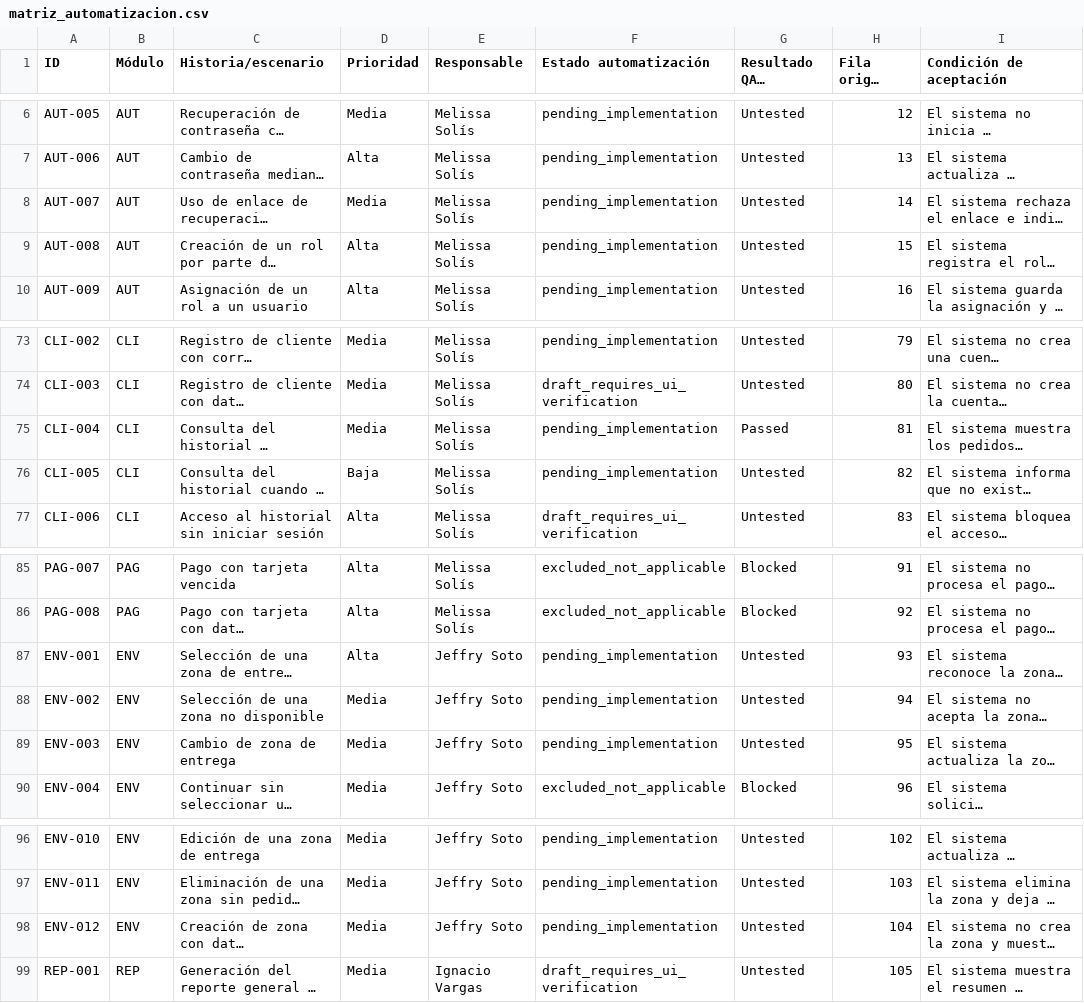
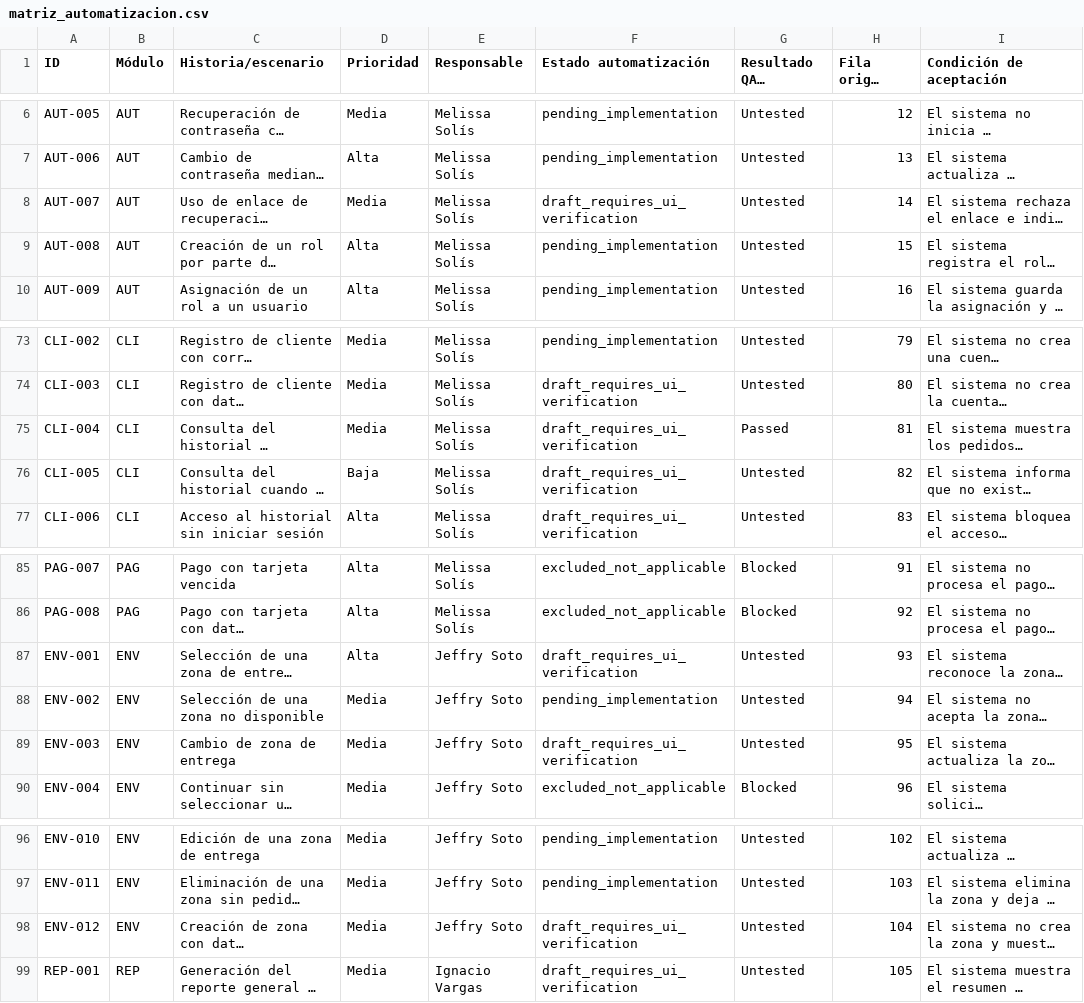
Before and after one commit to Hey-Jeff/Happy_T_Balloons_QA, a CSV file: qa/matriz_automatizacion.csv, drawn as a sheet; only a part is shown, gaps mark what is left out; long unchanged cells end in …; the diff covers the shown part only; the diff names each change by its address in the sheet, - before the commit and + after, or states it on an @@ line.

```diff
--- a/qa/matriz_automatizacion.csv
+++ b/qa/matriz_automatizacion.csv
-F8 (Estado automatización): pending_implementation
+F8 (Estado automatización): draft_requires_ui_verification
-F75:F76 (Estado automatización): pending_implementation
+F75:F76 (Estado automatización): draft_requires_ui_verification
-F87 (Estado automatización): pending_implementation
+F87 (Estado automatización): draft_requires_ui_verification
-F89 (Estado automatización): pending_implementation
+F89 (Estado automatización): draft_requires_ui_verification
-F98 (Estado automatización): pending_implementation
+F98 (Estado automatización): draft_requires_ui_verification
```
Also changed, not shown: 10 edited cells elsewhere in this file, 10 other files.
